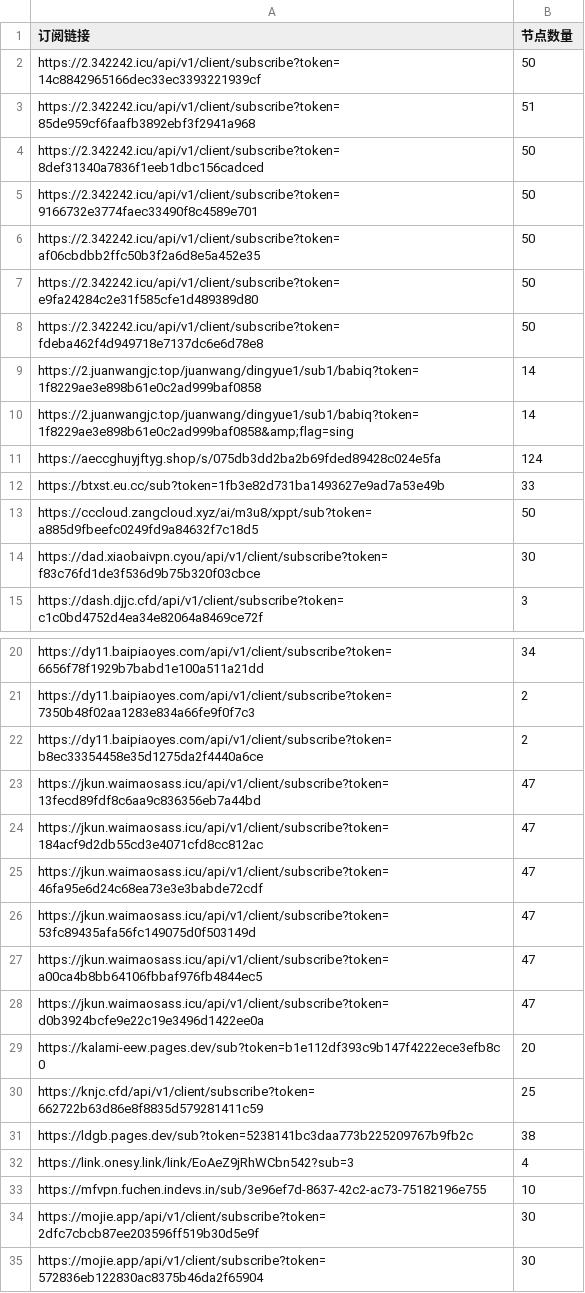
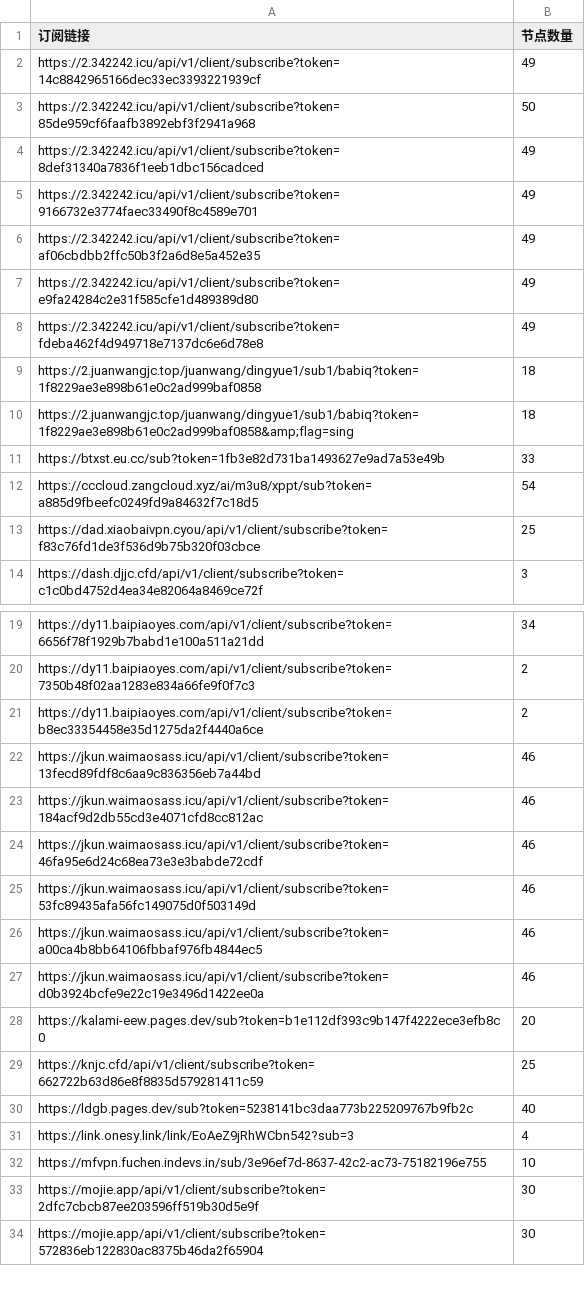
Before and after one commit to pdd520/NodeParser, a CSV file: sub_parser.csv, drawn as a sheet; only a part is shown, gaps mark what is left out; the diff covers the shown part only.

```diff
--- a/sub_parser.csv
+++ b/sub_parser.csv
@@ -1,15 +1,14 @@
 订阅链接,节点数量
-https://2.342242.icu/api/v1/client/subscribe?token=14c8842965166dec33ec3393221939cf,50
-https://2.342242.icu/api/v1/client/subscribe?token=85de959cf6faafb3892ebf3f2941a968,51
-https://2.342242.icu/api/v1/client/subscribe?token=8def31340a7836f1eeb1dbc156cadced,50
-https://2.342242.icu/api/v1/client/subscribe?token=9166732e3774faec33490f8c4589e701,50
-https://2.342242.icu/api/v1/client/subscribe?token=af06cbdbb2ffc50b3f2a6d8e5a452e35,50
-https://2.342242.icu/api/v1/client/subscribe?token=e9fa24284c2e31f585cfe1d489389d80,50
-https://2.342242.icu/api/v1/client/subscribe?token=fdeba462f4d949718e7137dc6e6d78e8,50
-https://2.juanwangjc.top/juanwang/dingyue1/sub1/babiq?token=1f8229ae3e898b61e0c2ad999baf0858,14
-https://2.juanwangjc.top/juanwang/dingyue1/sub1/babiq?token=1f8229ae3e898b61e0c2ad999baf0858&amp;flag=sing,14
-https://aeccghuyjftyg.shop/s/075db3dd2ba2b69fded89428c024e5fa,124
+https://2.342242.icu/api/v1/client/subscribe?token=14c8842965166dec33ec3393221939cf,49
+https://2.342242.icu/api/v1/client/subscribe?token=85de959cf6faafb3892ebf3f2941a968,50
+https://2.342242.icu/api/v1/client/subscribe?token=8def31340a7836f1eeb1dbc156cadced,49
+https://2.342242.icu/api/v1/client/subscribe?token=9166732e3774faec33490f8c4589e701,49
+https://2.342242.icu/api/v1/client/subscribe?token=af06cbdbb2ffc50b3f2a6d8e5a452e35,49
+https://2.342242.icu/api/v1/client/subscribe?token=e9fa24284c2e31f585cfe1d489389d80,49
+https://2.342242.icu/api/v1/client/subscribe?token=fdeba462f4d949718e7137dc6e6d78e8,49
+https://2.juanwangjc.top/juanwang/dingyue1/sub1/babiq?token=1f8229ae3e898b61e0c2ad999baf0858,18
+https://2.juanwangjc.top/juanwang/dingyue1/sub1/babiq?token=1f8229ae3e898b61e0c2ad999baf0858&amp;flag=sing,18
 https://btxst.eu.cc/sub?token=1fb3e82d731ba1493627e9ad7a53e49b,33
-https://cccloud.zangcloud.xyz/ai/m3u8/xppt/sub?token=a885d9fbeefc0249fd9a84632f7c18d5,50
-https://dad.xiaobaivpn.cyou/api/v1/client/subscribe?token=f83c76fd1de3f536d9b75b320f03cbce,30
+https://cccloud.zangcloud.xyz/ai/m3u8/xppt/sub?token=a885d9fbeefc0249fd9a84632f7c18d5,54
+https://dad.xiaobaivpn.cyou/api/v1/client/subscribe?token=f83c76fd1de3f536d9b75b320f03cbce,25
 https://dash.djjc.cfd/api/v1/client/subscribe?token=c1c0bd4752d4ea34e82064a8469ce72f,3
@@ -22,11 +21,11 @@ https://dy11.baipiaoyes.com/api/v1/client/subscribe?token=7350b48f02aa1283e834a6
 https://dy11.baipiaoyes.com/api/v1/client/subscribe?token=b8ec33354458e35d1275da2f4440a6ce,2
-https://jkun.waimaosass.icu/api/v1/client/subscribe?token=13fecd89fdf8c6aa9c836356eb7a44bd,47
-https://jkun.waimaosass.icu/api/v1/client/subscribe?token=184acf9d2db55cd3e4071cfd8cc812ac,47
-https://jkun.waimaosass.icu/api/v1/client/subscribe?token=46fa95e6d24c68ea73e3e3babde72cdf,47
-https://jkun.waimaosass.icu/api/v1/client/subscribe?token=53fc89435afa56fc149075d0f503149d,47
-https://jkun.waimaosass.icu/api/v1/client/subscribe?token=a00ca4b8bb64106fbbaf976fb4844ec5,47
-https://jkun.waimaosass.icu/api/v1/client/subscribe?token=d0b3924bcfe9e22c19e3496d1422ee0a,47
+https://jkun.waimaosass.icu/api/v1/client/subscribe?token=13fecd89fdf8c6aa9c836356eb7a44bd,46
+https://jkun.waimaosass.icu/api/v1/client/subscribe?token=184acf9d2db55cd3e4071cfd8cc812ac,46
+https://jkun.waimaosass.icu/api/v1/client/subscribe?token=46fa95e6d24c68ea73e3e3babde72cdf,46
+https://jkun.waimaosass.icu/api/v1/client/subscribe?token=53fc89435afa56fc149075d0f503149d,46
+https://jkun.waimaosass.icu/api/v1/client/subscribe?token=a00ca4b8bb64106fbbaf976fb4844ec5,46
+https://jkun.waimaosass.icu/api/v1/client/subscribe?token=d0b3924bcfe9e22c19e3496d1422ee0a,46
 https://kalami-eew.pages.dev/sub?token=b1e112df393c9b147f4222ece3efb8c0,20
 https://knjc.cfd/api/v1/client/subscribe?token=662722b63d86e8f8835d579281411c59,25
-https://ldgb.pages.dev/sub?token=5238141bc3daa773b225209767b9fb2c,38
+https://ldgb.pages.dev/sub?token=5238141bc3daa773b225209767b9fb2c,40
 https://link.onesy.link/link/EoAeZ9jRhWCbn542?sub=3,4
```
Also changed, not shown: 4 removed rows and 1 edited cell elsewhere in this file, 3 other files.
